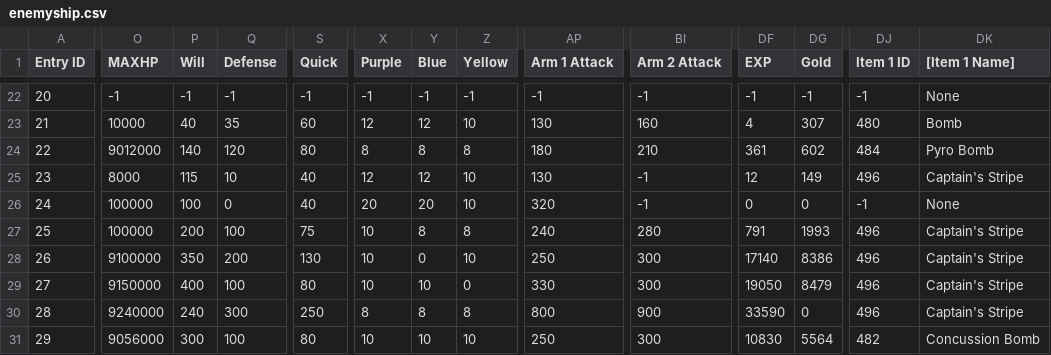
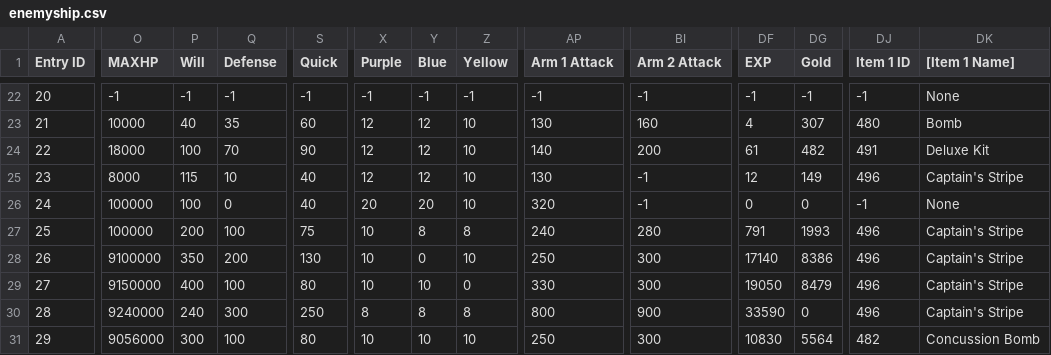
Before and after one commit to Taikocuya/SOALE, a CSV file: dist/gc-eu-final/data/enemyship.csv, drawn as a sheet; only a part is shown, gaps mark what is left out; the diff covers the shown part only; the diff names each change by its address in the sheet, - before the commit and + after, or states it on an @@ line.

```diff
--- a/dist/gc-eu-final/data/enemyship.csv
+++ b/dist/gc-eu-final/data/enemyship.csv
-O24 (MAXHP): 9012000
+O24 (MAXHP): 18000
-P24 (Will): 140
+P24 (Will): 100
-Q24 (Defense): 120
+Q24 (Defense): 70
-S24 (Quick): 80
+S24 (Quick): 90
-X24 (Purple): 8
+X24 (Purple): 12
-Y24 (Blue): 8
+Y24 (Blue): 12
-Z24 (Yellow): 8
+Z24 (Yellow): 10
-AP24 (Arm 1 Attack): 180
+AP24 (Arm 1 Attack): 140
-BI24 (Arm 2 Attack): 210
+BI24 (Arm 2 Attack): 200
-DF24 (EXP): 361
+DF24 (EXP): 61
-DG24 (Gold): 602
+DG24 (Gold): 482
-DJ24 (Item 1 ID): 484
+DJ24 (Item 1 ID): 491
-DK24 ([Item 1 Name]): Pyro Bomb
+DK24 ([Item 1 Name]): Deluxe Kit
```
Also changed, not shown: 4 edited cells elsewhere in this file, dist/enemyshiptask.tpl.csv, dist/gc-eu-final/data/shipcannon.csv, 17 other files.
